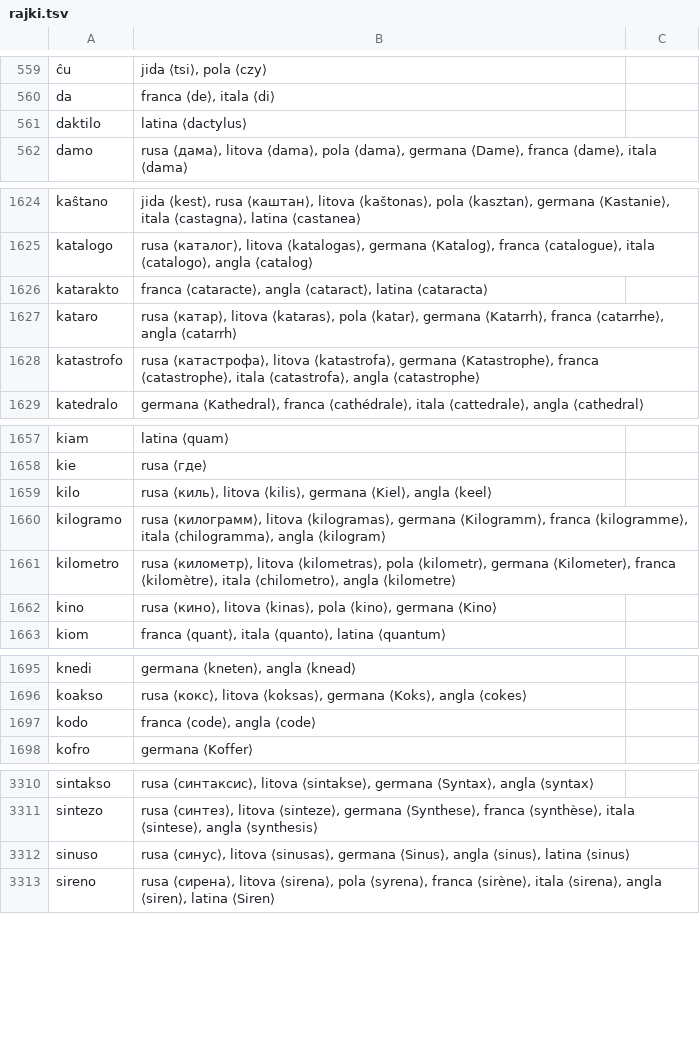
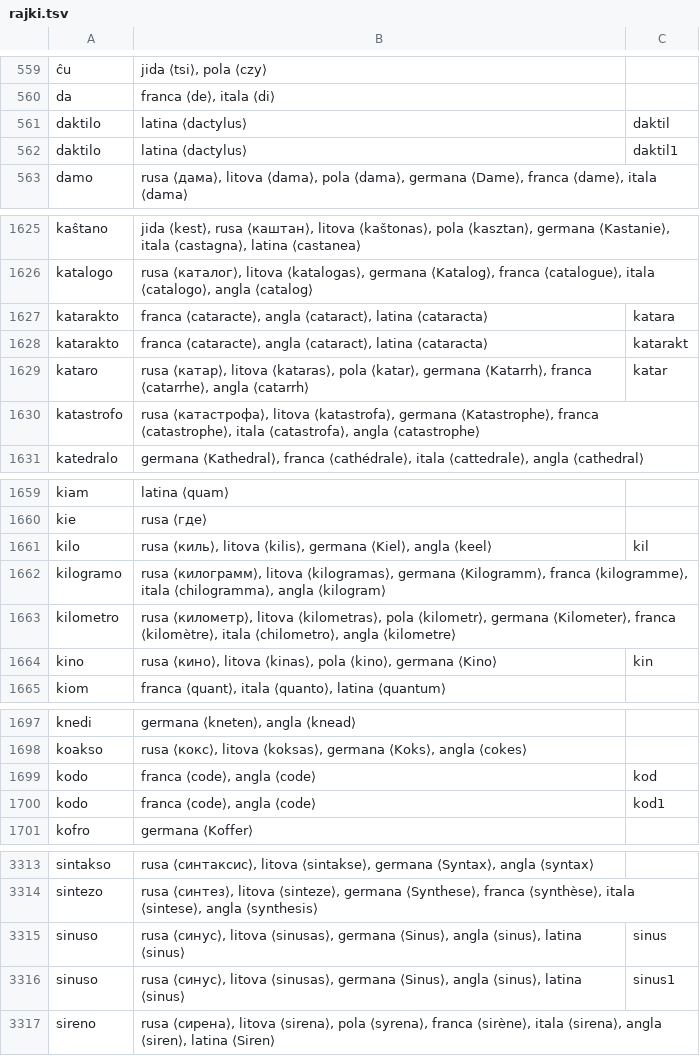
Before and after one commit to kotchwane/bona-vortaro, a TSV file: app/src/main/assets/deveno/rajki.tsv, drawn as a sheet; only a part is shown, gaps mark what is left out; addresses are those after the commit; the diff covers the shown part only; the diff names each change by its address in the sheet, - before the commit and + after, or states it on an @@ line.

```diff
--- a/app/src/main/assets/deveno/rajki.tsv
+++ b/app/src/main/assets/deveno/rajki.tsv
-C561: (empty)
+C561: daktil
+row 562: daktilo | latina ⟨dactylus⟩ | daktil1
-C1627: (empty)
+C1627: katara
+row 1628: katarakto | franca ⟨cataracte⟩, angla ⟨cataract⟩, latina ⟨cataracta⟩ | katarakt
-C1629: (empty)
+C1629: katar
-C1661: (empty)
+C1661: kil
-C1664: (empty)
+C1664: kin
-C1699: (empty)
+C1699: kod
+row 1700: kodo | franca ⟨code⟩, angla ⟨code⟩ | kod1
-C3315: (empty)
+C3315: sinus
+row 3316: sinuso | rusa ⟨синус⟩, litova ⟨sinusas⟩, germana ⟨Sinus⟩, angla ⟨sinus⟩, latina ⟨sinus⟩ | sinus1
```
Also changed, not shown: 28 edited cells elsewhere in this file, app/src/main/assets/deveno/vikivortaro.tsv, data/rajki-homonyms.tsv, 3 other files.
